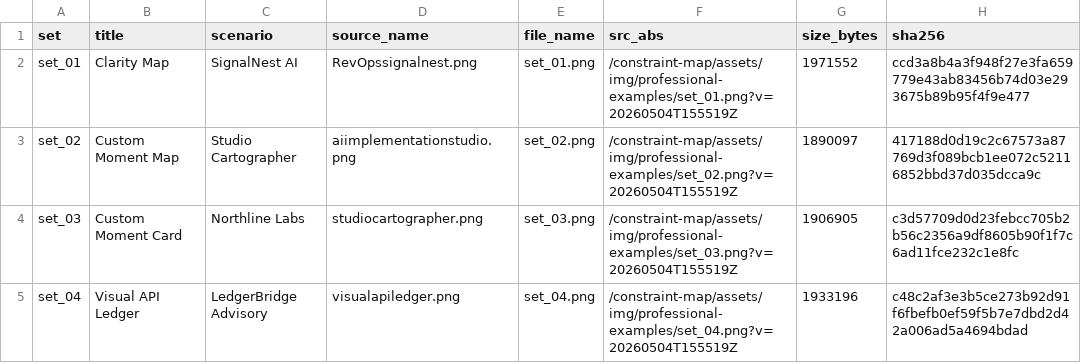
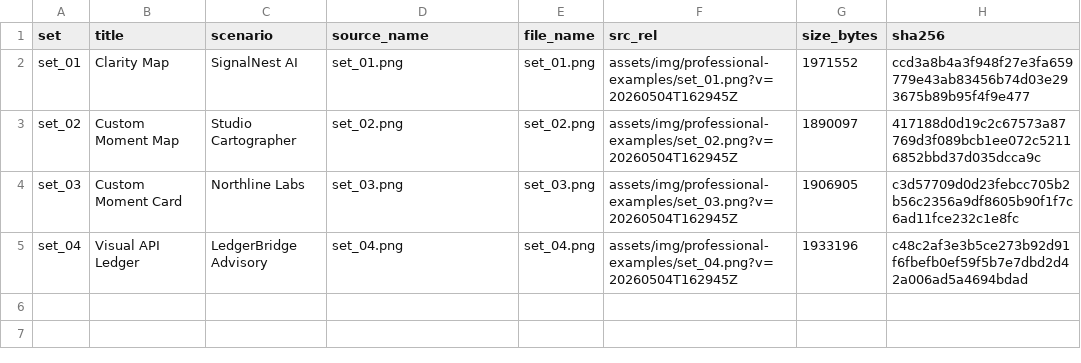
Before and after one commit to publicgoldlevel/goldlevel.co.uk, a CSV file: constraint-map/assets/img/professional-examples/professional_examples_manifest.csv, drawn as a sheet.

Commit message:
Repair Constraint Map live image loading

```diff
--- a/constraint-map/assets/img/professional-examples/professional_examples_manifest.csv
+++ b/constraint-map/assets/img/professional-examples/professional_examples_manifest.csv
@@ -1,5 +1,5 @@
-set,title,scenario,source_name,file_name,src_abs,size_bytes,sha256
-set_01,Clarity Map,SignalNest AI,RevOpssignalnest.png,set_01.png,/constraint-map/assets/img/professional-examples/set_01.png?v=20260504T155519Z,1971552,ccd3a8b4a3f948f27e3fa659779e43ab83456b74d03e293675b89b95f4f9e477
-set_02,Custom Moment Map,Studio Cartographer,aiimplementationstudio.png,set_02.png,/constraint-map/assets/img/professional-examples/set_02.png?v=20260504T155519Z,1890097,417188d0d19c2c67573a87769d3f089bcb1ee072c52116852bbd37d035dcca9c
-set_03,Custom Moment Card,Northline Labs,studiocartographer.png,set_03.png,/constraint-map/assets/img/professional-examples/set_03.png?v=20260504T155519Z,1906905,c3d57709d0d23febcc705b2b56c2356a9df8605b90f1f7c6ad11fce232c1e8fc
-set_04,Visual API Ledger,LedgerBridge Advisory,visualapiledger.png,set_04.png,/constraint-map/assets/img/professional-examples/set_04.png?v=20260504T155519Z,1933196,c48c2af3e3b5ce273b92d91f6fbefb0ef59f5b7e7dbd2d42a006ad5a4694bdad
+set,title,scenario,source_name,file_name,src_rel,size_bytes,sha256
+set_01,Clarity Map,SignalNest AI,set_01.png,set_01.png,assets/img/professional-examples/set_01.png?v=20260504T162945Z,1971552,ccd3a8b4a3f948f27e3fa659779e43ab83456b74d03e293675b89b95f4f9e477
+set_02,Custom Moment Map,Studio Cartographer,set_02.png,set_02.png,assets/img/professional-examples/set_02.png?v=20260504T162945Z,1890097,417188d0d19c2c67573a87769d3f089bcb1ee072c52116852bbd37d035dcca9c
+set_03,Custom Moment Card,Northline Labs,set_03.png,set_03.png,assets/img/professional-examples/set_03.png?v=20260504T162945Z,1906905,c3d57709d0d23febcc705b2b56c2356a9df8605b90f1f7c6ad11fce232c1e8fc
+set_04,Visual API Ledger,LedgerBridge Advisory,set_04.png,set_04.png,assets/img/professional-examples/set_04.png?v=20260504T162945Z,1933196,c48c2af3e3b5ce273b92d91f6fbefb0ef59f5b7e7dbd2d42a006ad5a4694bdad
```
Also changed, not shown: 5 other files.
